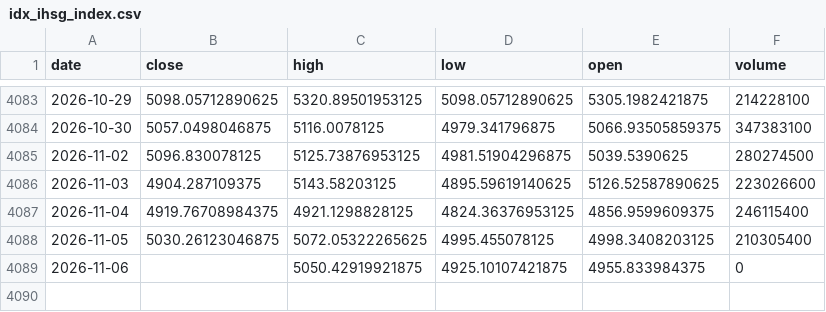
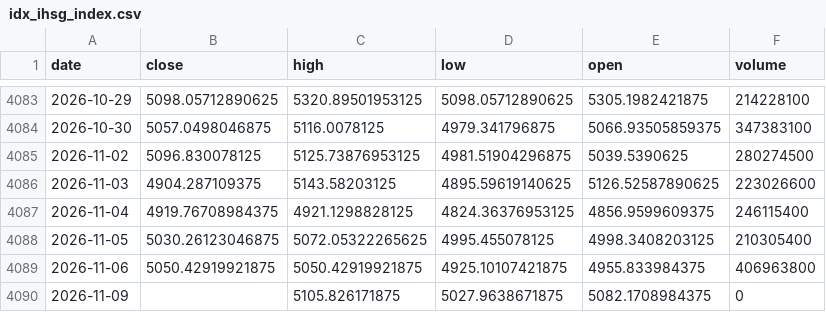
Before and after one commit to byusetianto-netizen/bayu-idx-trading-engine, a CSV file: data/idx_ihsg_index.csv, drawn as a sheet; only a part is shown, gaps mark what is left out.

```diff
--- a/data/idx_ihsg_index.csv
+++ b/data/idx_ihsg_index.csv
@@ -4088,2 +4088,3 @@ date,close,high,low,open,volume
 2026-11-05,5030.26123046875,5072.05322265625,4995.455078125,4998.3408203125,210305400
-2026-11-06,,5050.42919921875,4925.10107421875,4955.833984375,0
+2026-11-06,5050.42919921875,5050.42919921875,4925.10107421875,4955.833984375,406963800
+2026-11-09,,5105.826171875,5027.9638671875,5082.1708984375,0
```
Also changed, not shown: 4 other files.
